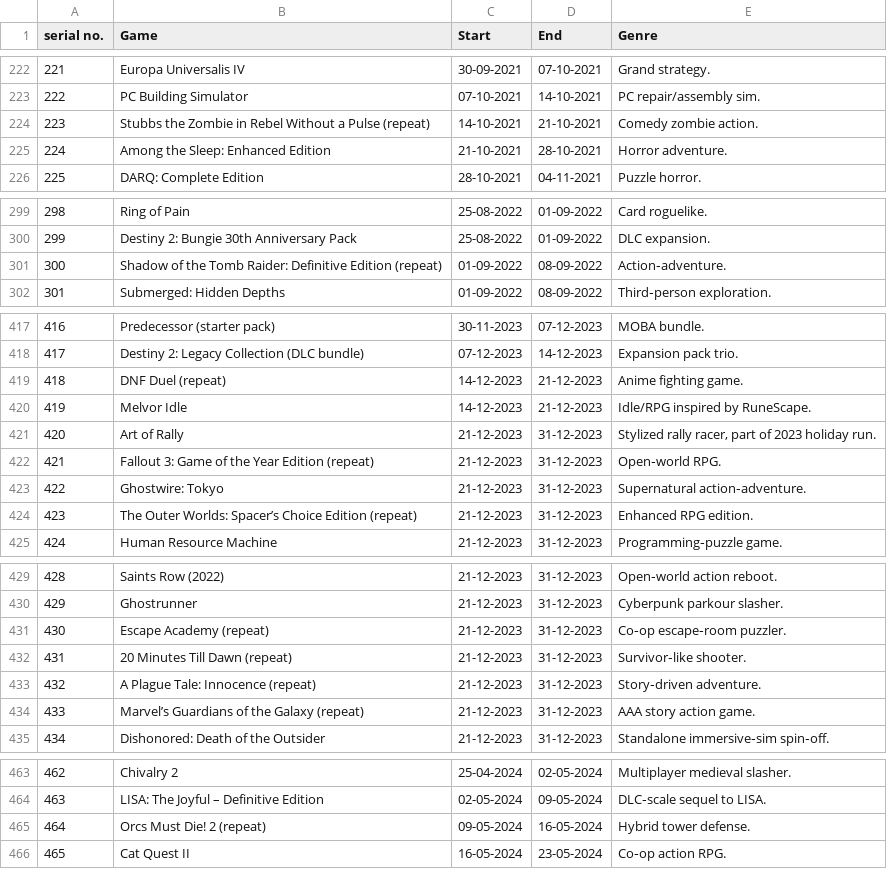
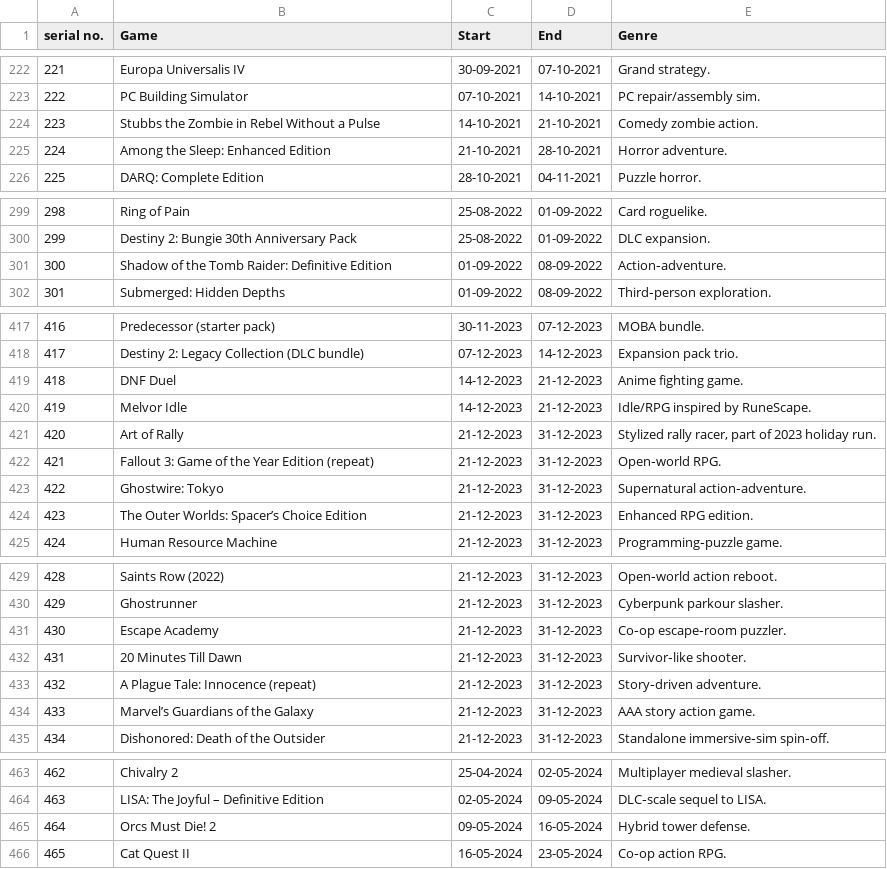
Before and after one commit to liunicholas/egs-steam-research-paper, a CSV file: raw_data/epic games data.csv, drawn as a sheet; only a part is shown, gaps mark what is left out; the diff covers the shown part only.

Commit message:
data fixes

```diff
--- a/raw_data/epic games data.csv
+++ b/raw_data/epic games data.csv
@@ -223,3 +223,3 @@ serial no.,Game,Start,End,Genre
 222,PC Building Simulator,07-10-2021,14-10-2021,PC repair/assembly sim.
-223,Stubbs the Zombie in Rebel Without a Pulse (repeat),14-10-2021,21-10-2021,Comedy zombie action.
+223,Stubbs the Zombie in Rebel Without a Pulse,14-10-2021,21-10-2021,Comedy zombie action.
 224,Among the Sleep: Enhanced Edition,21-10-2021,28-10-2021,Horror adventure.
@@ -300,3 +300,3 @@ serial no.,Game,Start,End,Genre
 299,Destiny 2: Bungie 30th Anniversary Pack,25-08-2022,01-09-2022,DLC expansion.
-300,Shadow of the Tomb Raider: Definitive Edition (repeat),01-09-2022,08-09-2022,Action‑adventure.
+300,Shadow of the Tomb Raider: Definitive Edition,01-09-2022,08-09-2022,Action‑adventure.
 301,Submerged: Hidden Depths,01-09-2022,08-09-2022,Third‑person exploration.
@@ -418,3 +418,3 @@ serial no.,Game,Start,End,Genre
 417,Destiny 2: Legacy Collection (DLC bundle),07-12-2023,14-12-2023,Expansion pack trio.
-418,DNF Duel (repeat),14-12-2023,21-12-2023,Anime fighting game.
+418,DNF Duel,14-12-2023,21-12-2023,Anime fighting game.
 419,Melvor Idle,14-12-2023,21-12-2023,Idle/RPG inspired by RuneScape.
@@ -423,3 +423,3 @@ serial no.,Game,Start,End,Genre
 422,Ghostwire: Tokyo,21-12-2023,31-12-2023,Supernatural action‑adventure.
-423,The Outer Worlds: Spacer’s Choice Edition (repeat),21-12-2023,31-12-2023,Enhanced RPG edition.
+423,The Outer Worlds: Spacer’s Choice Edition,21-12-2023,31-12-2023,Enhanced RPG edition.
 424,Human Resource Machine,21-12-2023,31-12-2023,Programming‑puzzle game.
@@ -430,6 +430,6 @@ serial no.,Game,Start,End,Genre
 429,Ghostrunner,21-12-2023,31-12-2023,Cyberpunk parkour slasher.
-430,Escape Academy (repeat),21-12-2023,31-12-2023,Co‑op escape‑room puzzler.
-431,20 Minutes Till Dawn (repeat),21-12-2023,31-12-2023,Survivor‑like shooter.
+430,Escape Academy,21-12-2023,31-12-2023,Co‑op escape‑room puzzler.
+431,20 Minutes Till Dawn,21-12-2023,31-12-2023,Survivor‑like shooter.
 432,A Plague Tale: Innocence (repeat),21-12-2023,31-12-2023,Story‑driven adventure.
-433,Marvel’s Guardians of the Galaxy (repeat),21-12-2023,31-12-2023,AAA story action game.
+433,Marvel’s Guardians of the Galaxy,21-12-2023,31-12-2023,AAA story action game.
 434,Dishonored: Death of the Outsider,21-12-2023,31-12-2023,Standalone immersive‑sim spin‑off.
@@ -464,3 +464,3 @@ serial no.,Game,Start,End,Genre
 463,LISA: The Joyful – Definitive Edition,02-05-2024,09-05-2024,DLC‑scale sequel to LISA.
-464,Orcs Must Die! 2 (repeat),09-05-2024,16-05-2024,Hybrid tower defense.
+464,Orcs Must Die! 2,09-05-2024,16-05-2024,Hybrid tower defense.
 465,Cat Quest II,16-05-2024,23-05-2024,Co‑op action RPG.
```
Also changed, not shown: 1 edited cell elsewhere in this file, 16 other files.
